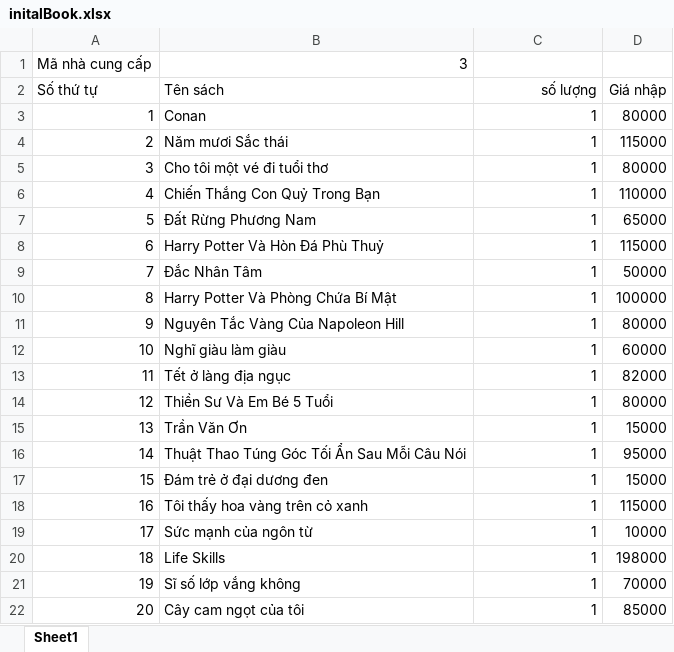
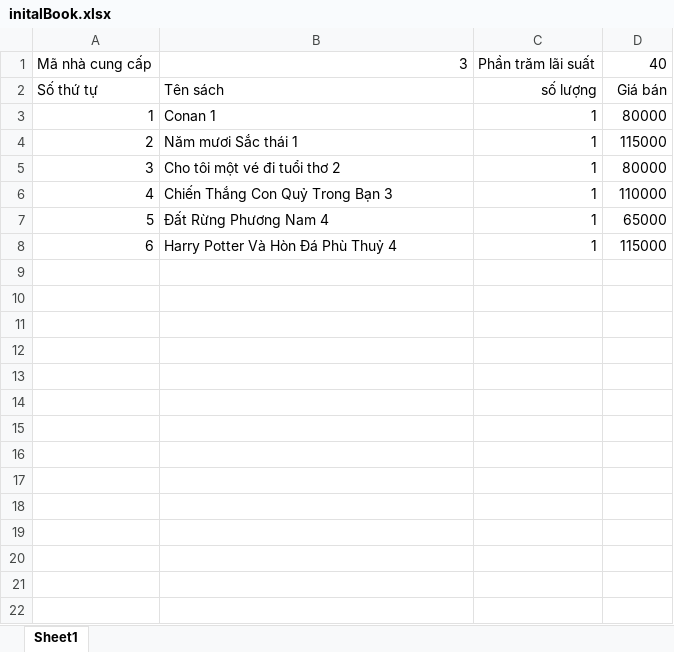
Before and after one commit to HoangDang119763/BookShop-CNPM, an Excel workbook: initalBook.xlsx, sheet Sheet1, drawn as a sheet; values as stored, in another font and other column widths than the file's, no borders; the diff names each change by its address in the sheet, - before the commit and + after, or states it on an @@ line.

```diff
--- a/initalBook.xlsx (sheet Sheet1)
+++ b/initalBook.xlsx (sheet Sheet1)
-C1: (empty)
+C1: Phần trăm lãi suất
-D1: (empty)
+D1: 40
-D2: Giá nhập
+D2: Giá bán
-B3: Conan
+B3: Conan 1
-B4: Năm mươi Sắc thái
+B4: Năm mươi Sắc thái 1
-B5: Cho tôi một vé đi tuổi thơ
+B5: Cho tôi một vé đi tuổi thơ 2
-B6: Chiến Thắng Con Quỷ Trong Bạn
+B6: Chiến Thắng Con Quỷ Trong Bạn 3
-B7: Đất Rừng Phương Nam
+B7: Đất Rừng Phương Nam 4
-B8: Harry Potter Và Hòn Đá Phù Thuỷ
+B8: Harry Potter Và Hòn Đá Phù Thuỷ 4
-row 9: 7 | Đắc Nhân Tâm | 1 | 50000
-row 10: 8 | Harry Potter Và Phòng Chứa Bí Mật | 1 | 100000
-row 11: 9 | Nguyên Tắc Vàng Của Napoleon Hill | 1 | 80000
-row 12: 10 | Nghĩ giàu làm giàu | 1 | 60000
-row 13: 11 | Tết ở làng địa ngục | 1 | 82000
-row 14: 12 | Thiền Sư Và Em Bé 5 Tuổi | 1 | 80000
-row 15: 13 | Trần Văn Ơn | 1 | 15000
-row 16: 14 | Thuật Thao Túng Góc Tối Ẩn Sau Mỗi Câu Nói | 1 | 95000
-row 17: 15 | Đám trẻ ở đại dương đen | 1 | 15000
-row 18: 16 | Tôi thấy hoa vàng trên cỏ xanh | 1 | 115000
-row 19: 17 | Sức mạnh của ngôn từ | 1 | 10000
-row 20: 18 | Life Skills | 1 | 198000
-row 21: 19 | Sĩ số lớp vắng không | 1 | 70000
-row 22: 20 | Cây cam ngọt của tôi | 1 | 85000
```
Also changed, not shown: 7 other files.
